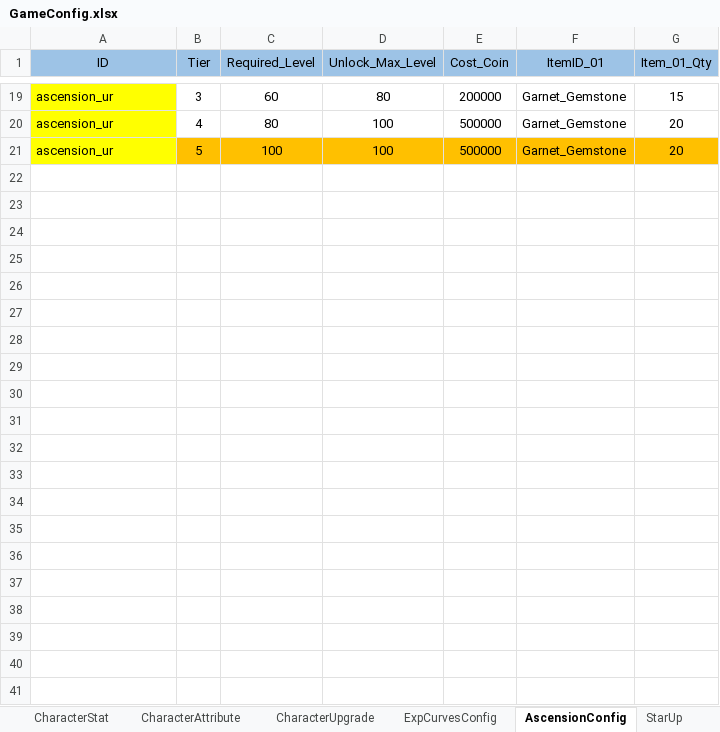
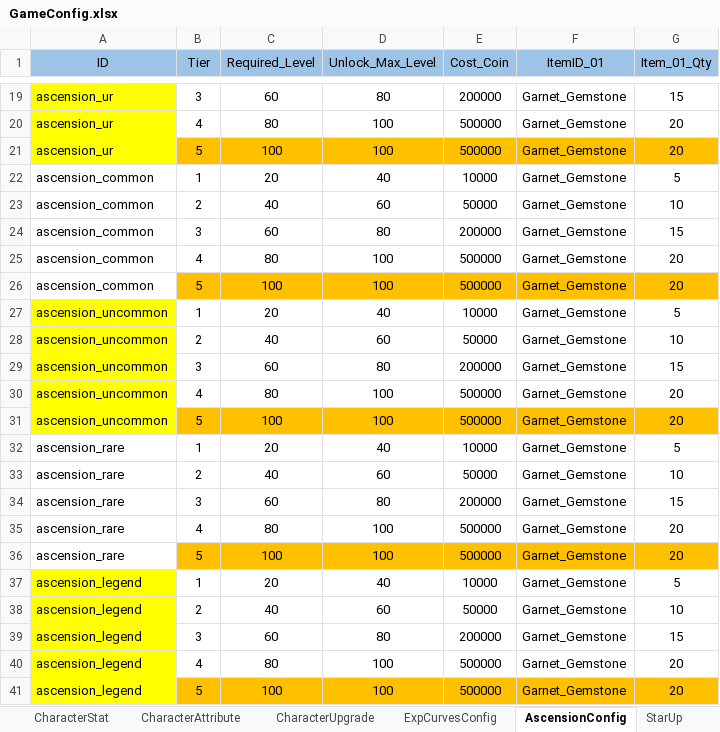
Before and after one commit to NhacPhi/MyTemplate, an Excel workbook: Tool/data/GameConfig.xlsx, sheet AscensionConfig, drawn as a sheet; only a part is shown, gaps mark what is left out; values as stored, in another font and other column widths than the file's, no borders; the diff names each change by its address in the sheet, - before the commit and + after, or states it on an @@ line.

Commit message:
+  Add lock level limited when update weapon.

```diff
--- a/Tool/data/GameConfig.xlsx (sheet AscensionConfig)
+++ b/Tool/data/GameConfig.xlsx (sheet AscensionConfig)
+row 22: ascension_common | 1 | 20 | 40 | 10000 | Garnet_Gemstone | 5
+row 23: ascension_common | 2 | 40 | 60 | 50000 | Garnet_Gemstone | 10
+row 24: ascension_common | 3 | 60 | 80 | 200000 | Garnet_Gemstone | 15
+row 25: ascension_common | 4 | 80 | 100 | 500000 | Garnet_Gemstone | 20
+row 26: ascension_common | 5 | 100 | 100 | 500000 | Garnet_Gemstone | 20
+row 27: ascension_uncommon | 1 | 20 | 40 | 10000 | Garnet_Gemstone | 5
+row 28: ascension_uncommon | 2 | 40 | 60 | 50000 | Garnet_Gemstone | 10
+row 29: ascension_uncommon | 3 | 60 | 80 | 200000 | Garnet_Gemstone | 15
+row 30: ascension_uncommon | 4 | 80 | 100 | 500000 | Garnet_Gemstone | 20
+row 31: ascension_uncommon | 5 | 100 | 100 | 500000 | Garnet_Gemstone | 20
+row 32: ascension_rare | 1 | 20 | 40 | 10000 | Garnet_Gemstone | 5
+row 33: ascension_rare | 2 | 40 | 60 | 50000 | Garnet_Gemstone | 10
+row 34: ascension_rare | 3 | 60 | 80 | 200000 | Garnet_Gemstone | 15
+row 35: ascension_rare | 4 | 80 | 100 | 500000 | Garnet_Gemstone | 20
+row 36: ascension_rare | 5 | 100 | 100 | 500000 | Garnet_Gemstone | 20
+row 37: ascension_legend | 1 | 20 | 40 | 10000 | Garnet_Gemstone | 5
+row 38: ascension_legend | 2 | 40 | 60 | 50000 | Garnet_Gemstone | 10
+row 39: ascension_legend | 3 | 60 | 80 | 200000 | Garnet_Gemstone | 15
+row 40: ascension_legend | 4 | 80 | 100 | 500000 | Garnet_Gemstone | 20
+row 41: ascension_legend | 5 | 100 | 100 | 500000 | Garnet_Gemstone | 20
```
Also changed, not shown: sheet Character, Tool/data/Gacha.xlsx, Tool/data/Localizations.xlsx, 21 other files.
